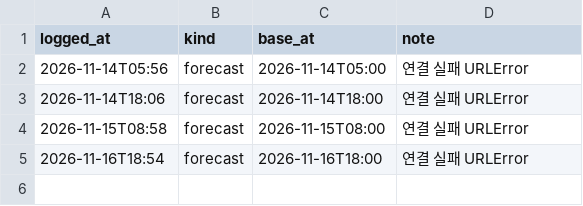
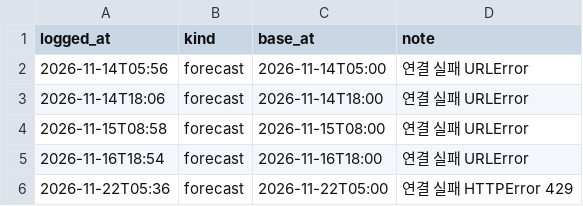
Before and after one commit to greatsong/screens, a CSV file: data/open-meteo/collect_log.csv, drawn as a sheet.

```diff
--- a/data/open-meteo/collect_log.csv
+++ b/data/open-meteo/collect_log.csv
@@ -5 +5,2 @@ logged_at,kind,base_at,note
 2026-11-16T18:54,forecast,2026-11-16T18:00,연결 실패 URLError
+2026-11-22T05:36,forecast,2026-11-22T05:00,연결 실패 HTTPError 429
```
Also changed, not shown: data/kma/nowcast/2026-11.csv, data/kma/observed/2026-11.csv, 1 other file.
